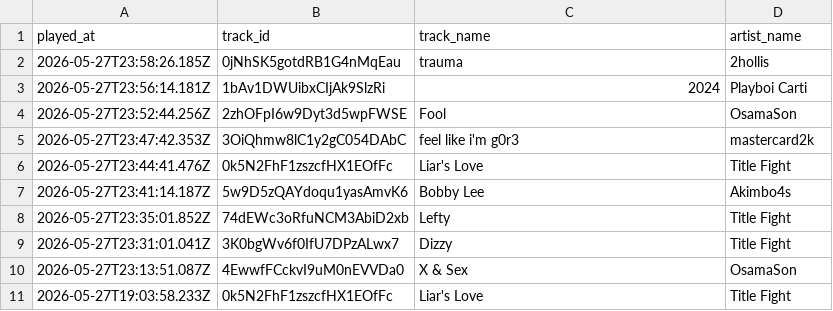
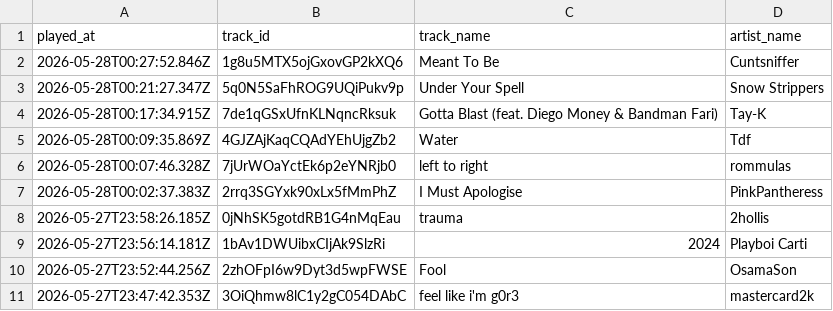
Before and after one commit to marcolanfranchi/spotify-history, a CSV file: data/plays.csv, drawn as a sheet; only a part is shown; the shorter side is filled out with more unchanged rows; the diff names each change by its address in the sheet, - before the commit and + after, or states it on an @@ line.

Commit message:
Exported plays.csv on 2026-05-27 17:31:01 (automated)

```diff
--- a/data/plays.csv
+++ b/data/plays.csv
+row 2: 2026-05-28T00:27:52.846Z | 1g8u5MTX5ojGxovGP2kXQ6 | Meant To Be | Cuntsniffer
+row 3: 2026-05-28T00:21:27.347Z | 5q0N5SaFhROG9UQiPukv9p | Under Your Spell | Snow Strippers
+row 4: 2026-05-28T00:17:34.915Z | 7de1qGSxUfnKLNqncRksuk | Gotta Blast (feat. Diego Money & Bandman Fari) | Tay-K
+row 5: 2026-05-28T00:09:35.869Z | 4GJZAjKaqCQAdYEhUjgZb2 | Water | Tdf
+row 6: 2026-05-28T00:07:46.328Z | 7jUrWOaYctEk6p2eYNRjb0 | left to right | rommulas
+row 7: 2026-05-28T00:02:37.383Z | 2rrq3SGYxk90xLx5fMmPhZ | I Must Apologise | PinkPantheress
```
